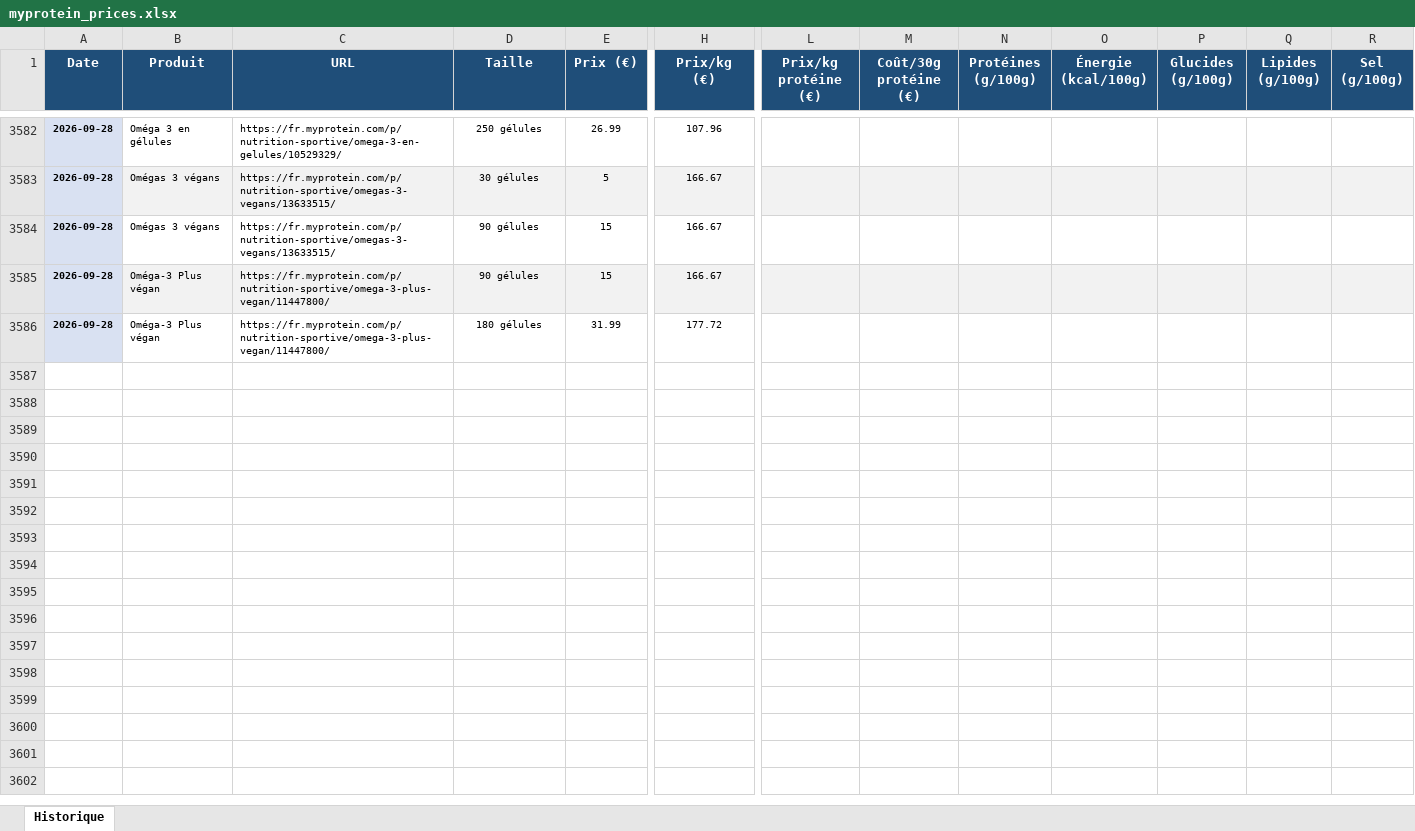
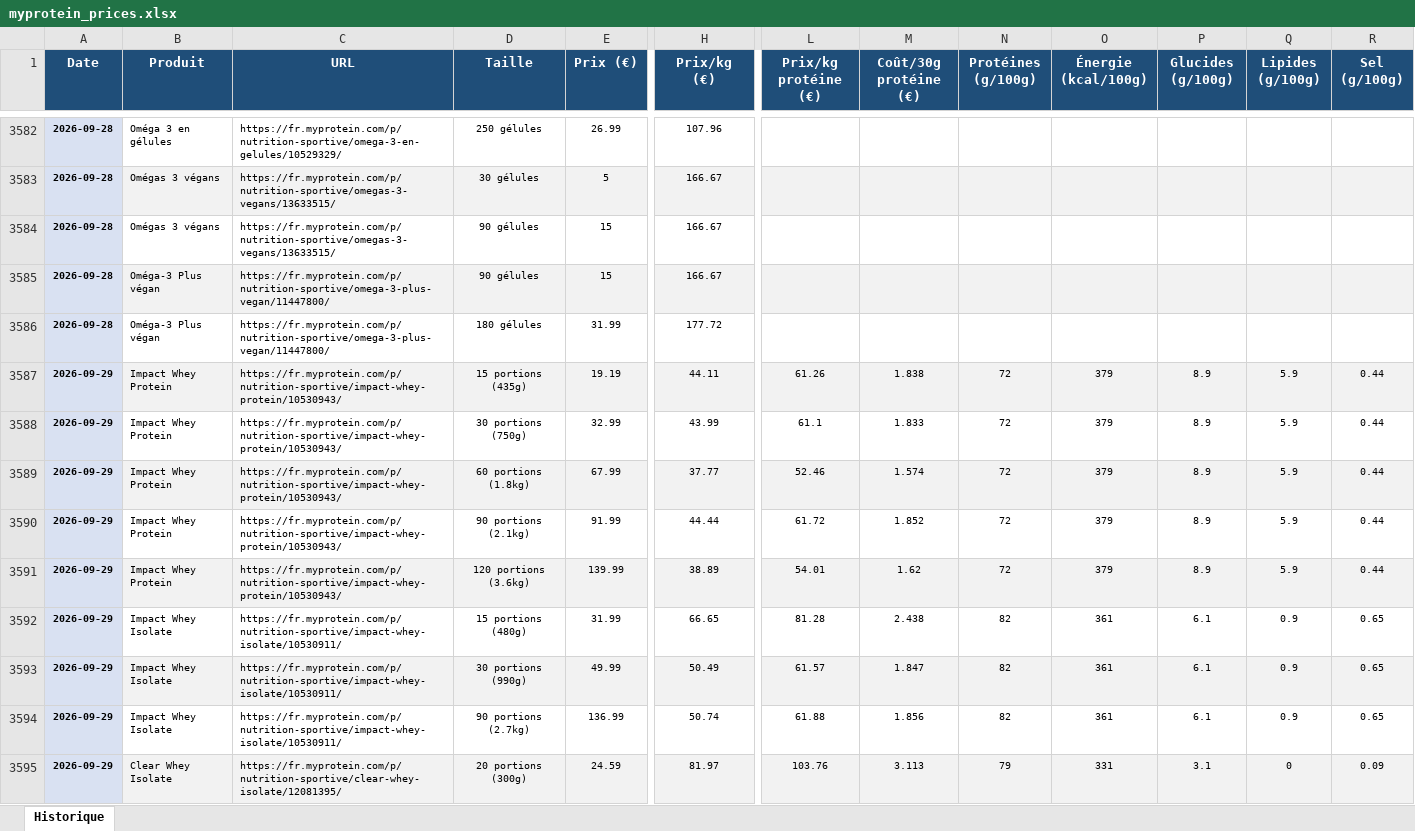
Before and after one commit to Aurel456/whey_price_tracker, an Excel workbook: myprotein_prices.xlsx, sheet Historique, drawn as a sheet; only a part is shown, gaps mark what is left out; values as stored, in another font and other column widths than the file's, no borders; rows hold the shown columns only; the diff covers the shown part only; the diff names each change by its address in the sheet, - before the commit and + after, or states it on an @@ line.

```diff
--- a/myprotein_prices.xlsx (sheet Historique)
+++ b/myprotein_prices.xlsx (sheet Historique)
+row 3587: 2026-09-29 | Impact Whey Protein | https://fr.myprotein.com/p/nutrition-sportive/impact-whey-protein/10530943/ | 15 portions (435g) | 19.19 | 44.11 | 61.26 | 1.838 | 72 | 379 | 8.9 | 5.9 | 0.44
+row 3588: 2026-09-29 | Impact Whey Protein | https://fr.myprotein.com/p/nutrition-sportive/impact-whey-protein/10530943/ | 30 portions (750g) | 32.99 | 43.99 | 61.1 | 1.833 | 72 | 379 | 8.9 | 5.9 | 0.44
+row 3589: 2026-09-29 | Impact Whey Protein | https://fr.myprotein.com/p/nutrition-sportive/impact-whey-protein/10530943/ | 60 portions (1.8kg) | 67.99 | 37.77 | 52.46 | 1.574 | 72 | 379 | 8.9 | 5.9 | 0.44
+row 3590: 2026-09-29 | Impact Whey Protein | https://fr.myprotein.com/p/nutrition-sportive/impact-whey-protein/10530943/ | 90 portions (2.1kg) | 91.99 | 44.44 | 61.72 | 1.852 | 72 | 379 | 8.9 | 5.9 | 0.44
+row 3591: 2026-09-29 | Impact Whey Protein | https://fr.myprotein.com/p/nutrition-sportive/impact-whey-protein/10530943/ | 120 portions (3.6kg) | 139.99 | 38.89 | 54.01 | 1.62 | 72 | 379 | 8.9 | 5.9 | 0.44
+row 3592: 2026-09-29 | Impact Whey Isolate | https://fr.myprotein.com/p/nutrition-sportive/impact-whey-isolate/10530911/ | 15 portions (480g) | 31.99 | 66.65 | 81.28 | 2.438 | 82 | 361 | 6.1 | 0.9 | 0.65
+row 3593: 2026-09-29 | Impact Whey Isolate | https://fr.myprotein.com/p/nutrition-sportive/impact-whey-isolate/10530911/ | 30 portions (990g) | 49.99 | 50.49 | 61.57 | 1.847 | 82 | 361 | 6.1 | 0.9 | 0.65
+row 3594: 2026-09-29 | Impact Whey Isolate | https://fr.myprotein.com/p/nutrition-sportive/impact-whey-isolate/10530911/ | 90 portions (2.7kg) | 136.99 | 50.74 | 61.88 | 1.856 | 82 | 361 | 6.1 | 0.9 | 0.65
+row 3595: 2026-09-29 | Clear Whey Isolate | https://fr.myprotein.com/p/nutrition-sportive/clear-whey-isolate/12081395/ | 20 portions (300g) | 24.59 | 81.97 | 103.76 | 3.113 | 79 | 331 | 3.1 | 0 | 0.09
```
Also changed, not shown: 29 added rows elsewhere in this sheet, 6 other files.
